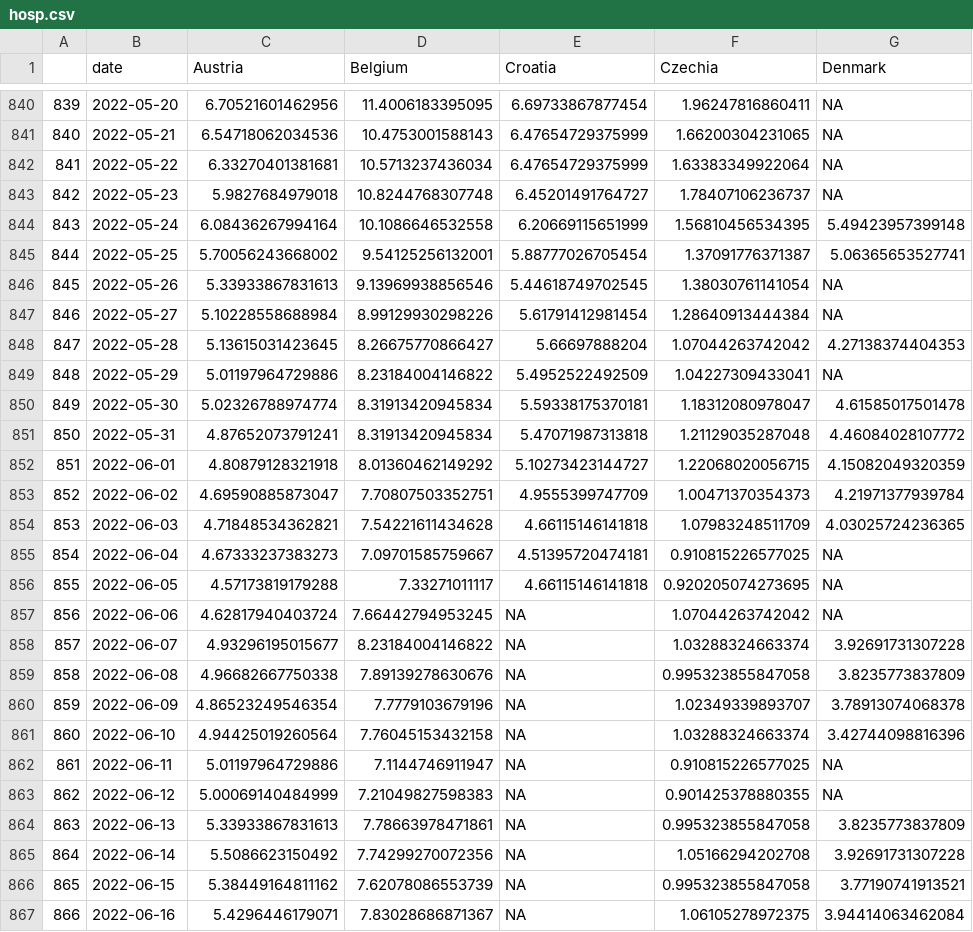
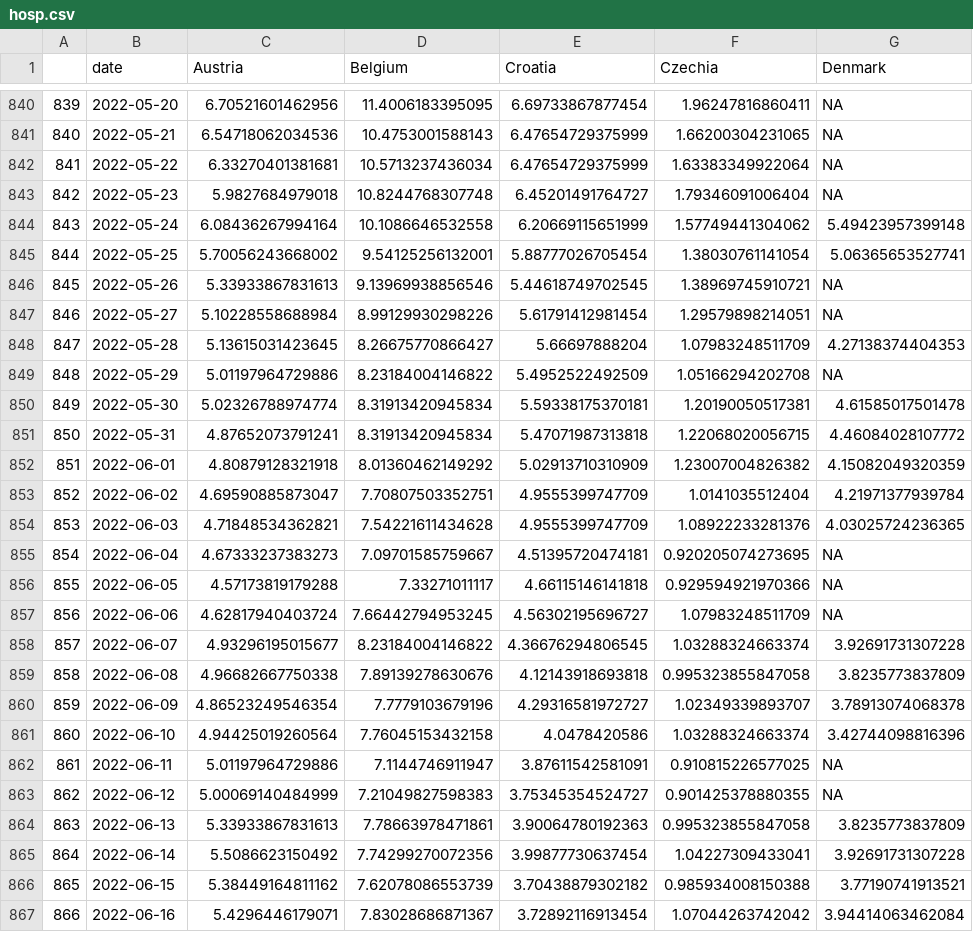
Before and after one commit to dfin-econ/dashboard, a CSV file: hosp.csv, drawn as a sheet; only a part is shown, gaps mark what is left out; the diff covers the shown part only; the diff names each change by its address in the sheet, - before the commit and + after, or states it on an @@ line.

```diff
--- a/hosp.csv
+++ b/hosp.csv
-F843 (Czechia): 1.78407106236737
+F843 (Czechia): 1.79346091006404
-F844 (Czechia): 1.56810456534395
+F844 (Czechia): 1.57749441304062
-F845 (Czechia): 1.37091776371387
+F845 (Czechia): 1.38030761141054
-F846 (Czechia): 1.38030761141054
+F846 (Czechia): 1.38969745910721
-F847 (Czechia): 1.28640913444384
+F847 (Czechia): 1.29579898214051
-F848 (Czechia): 1.07044263742042
+F848 (Czechia): 1.07983248511709
-F849 (Czechia): 1.04227309433041
+F849 (Czechia): 1.05166294202708
-F850 (Czechia): 1.18312080978047
+F850 (Czechia): 1.20190050517381
-F851 (Czechia): 1.21129035287048
+F851 (Czechia): 1.22068020056715
-E852 (Croatia): 5.10273423144727
+E852 (Croatia): 5.02913710310909
-F852 (Czechia): 1.22068020056715
+F852 (Czechia): 1.23007004826382
-F853 (Czechia): 1.00471370354373
+F853 (Czechia): 1.0141035512404
-E854 (Croatia): 4.66115146141818
+E854 (Croatia): 4.9555399747709
-F854 (Czechia): 1.07983248511709
+F854 (Czechia): 1.08922233281376
-F855 (Czechia): 0.910815226577025
+F855 (Czechia): 0.920205074273695
-F856 (Czechia): 0.920205074273695
+F856 (Czechia): 0.929594921970366
-E857 (Croatia): NA
+E857 (Croatia): 4.56302195696727
-F857 (Czechia): 1.07044263742042
+F857 (Czechia): 1.07983248511709
-E858 (Croatia): NA
+E858 (Croatia): 4.36676294806545
-E859 (Croatia): NA
+E859 (Croatia): 4.12143918693818
-E860 (Croatia): NA
+E860 (Croatia): 4.29316581972727
-E861 (Croatia): NA
+E861 (Croatia): 4.0478420586
-E862 (Croatia): NA
+E862 (Croatia): 3.87611542581091
-E863 (Croatia): NA
+E863 (Croatia): 3.75345354524727
-E864 (Croatia): NA
+E864 (Croatia): 3.90064780192363
-E865 (Croatia): NA
+E865 (Croatia): 3.99877730637454
-F865 (Czechia): 1.05166294202708
+F865 (Czechia): 1.04227309433041
-E866 (Croatia): NA
+E866 (Croatia): 3.70438879302182
-F866 (Czechia): 0.995323855847058
+F866 (Czechia): 0.985934008150388
-E867 (Croatia): NA
+E867 (Croatia): 3.72892116913454
-F867 (Czechia): 1.06105278972375
+F867 (Czechia): 1.07044263742042
```
Also changed, not shown: 7 added rows and 25 edited cells elsewhere in this file, cases.csv, cbi.csv, 2 other files.
